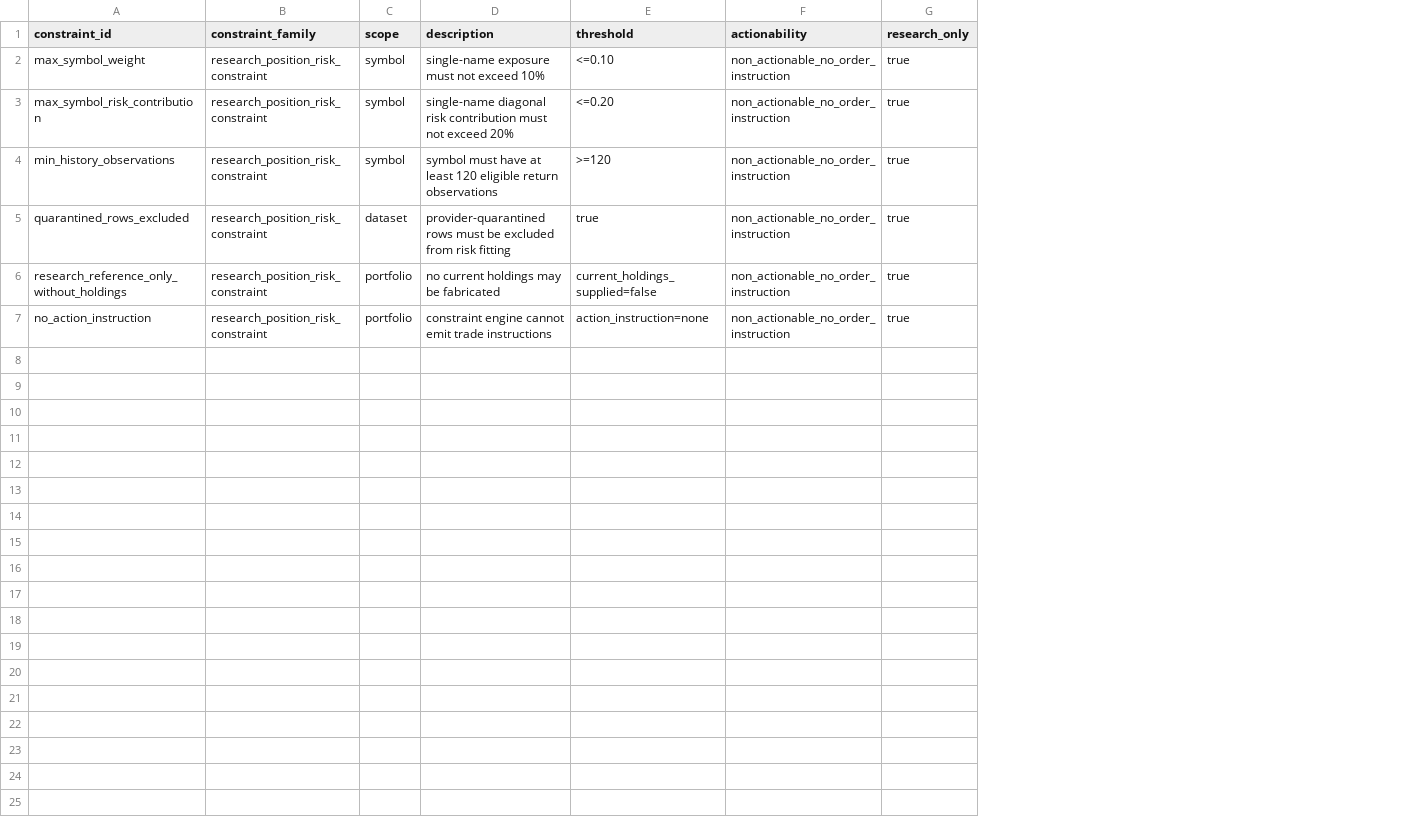
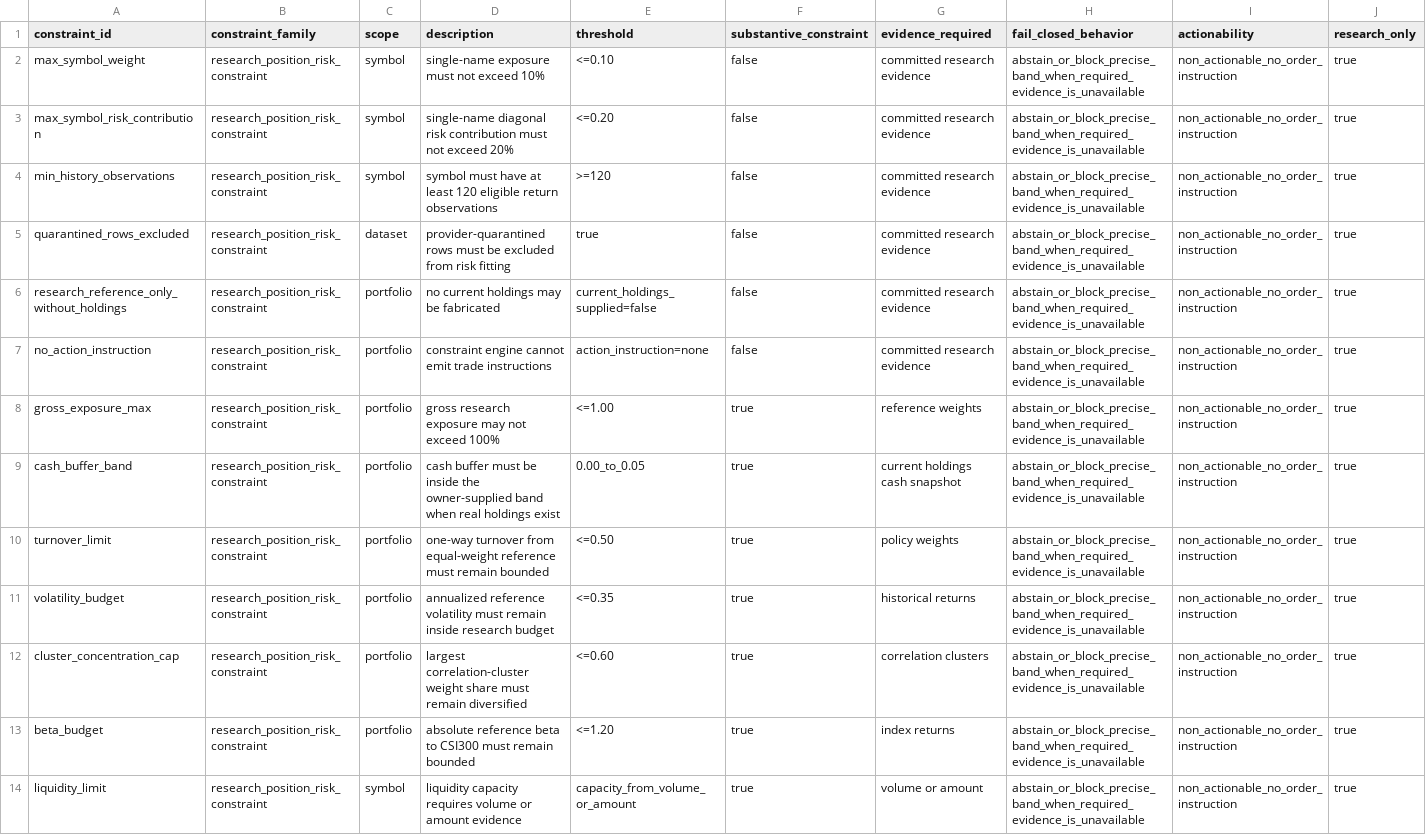
Before and after one commit to RyanLu0203/A_share_premarket_core, a CSV file: outputs/research/goal_premarket_portfolio_risk_management01_position_constraint_catalog.csv, drawn as a sheet; only a part is shown; rows hold the shown columns only; the diff names each change by its address in the sheet, - before the commit and + after, or states it on an @@ line.

```diff
--- a/outputs/research/goal_premarket_portfolio_risk_management01_position_constraint_catalog.csv
+++ b/outputs/research/goal_premarket_portfolio_risk_management01_position_constraint_catalog.csv
+column F (substantive_constraint), rows 2-7: all false
+column G (evidence_required), rows 2-7: all committed research evidence
+column H (fail_closed_behavior), rows 2-7: all abstain_or_block_precise_band_when_required_evidence_is_unavailable
+row 8: gross_exposure_max | research_position_risk_constraint | portfolio | gross research exposure may not exceed 100% | <=1.00 | true | reference weights | abstain_or_block_precise_band_when_required_evidence_is_unavailable | non_actionable_no_order_instruction | true
+row 9: cash_buffer_band | research_position_risk_constraint | portfolio | cash buffer must be inside the owner-supplied band when real holdings exist | 0.00_to_0.05 | true | current holdings cash snapshot | abstain_or_block_precise_band_when_required_evidence_is_unavailable | non_actionable_no_order_instruction | true
+row 10: turnover_limit | research_position_risk_constraint | portfolio | one-way turnover from equal-weight reference must remain bounded | <=0.50 | true | policy weights | abstain_or_block_precise_band_when_required_evidence_is_unavailable | non_actionable_no_order_instruction | true
+row 11: volatility_budget | research_position_risk_constraint | portfolio | annualized reference volatility must remain inside research budget | <=0.35 | true | historical returns | abstain_or_block_precise_band_when_required_evidence_is_unavailable | non_actionable_no_order_instruction | true
+row 12: cluster_concentration_cap | research_position_risk_constraint | portfolio | largest correlation-cluster weight share must remain diversified | <=0.60 | true | correlation clusters | abstain_or_block_precise_band_when_required_evidence_is_unavailable | non_actionable_no_order_instruction | true
+row 13: beta_budget | research_position_risk_constraint | portfolio | absolute reference beta to CSI300 must remain bounded | <=1.20 | true | index returns | abstain_or_block_precise_band_when_required_evidence_is_unavailable | non_actionable_no_order_instruction | true
+row 14: liquidity_limit | research_position_risk_constraint | symbol | liquidity capacity requires volume or amount evidence | capacity_from_volume_or_amount | true | volume or amount | abstain_or_block_precise_band_when_required_evidence_is_unavailable | non_actionable_no_order_instruction | true
```
Also changed, not shown: outputs/research/goal_premarket_portfolio_risk_management01_policy_catalog.csv, outputs/research/goal_premarket_portfolio_risk_management01_policy_regime_stability.csv, 22 other files.
